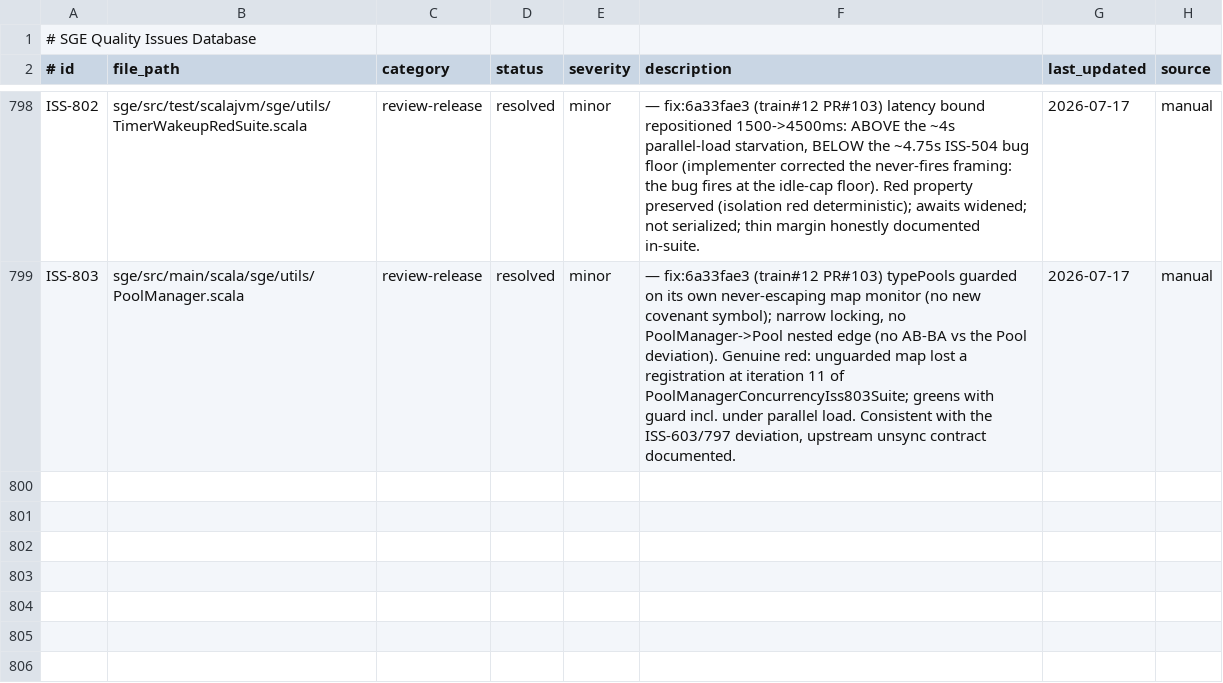
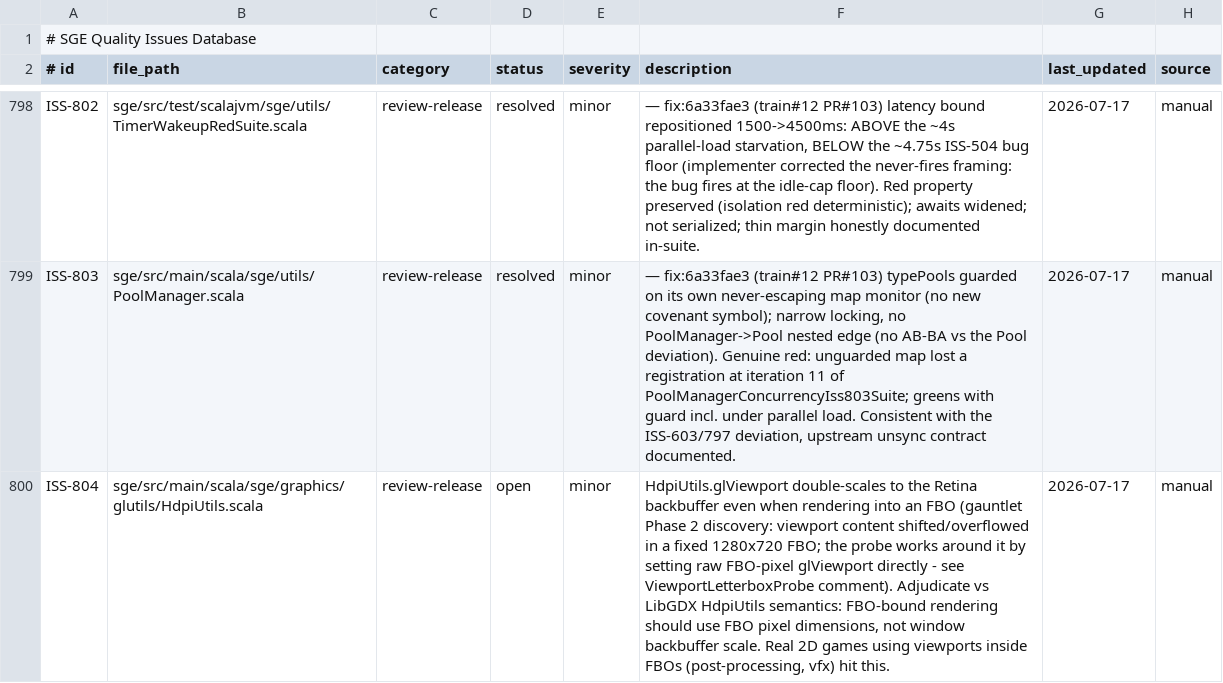
Before and after one commit to kubuszok/sge, a TSV file: .rescale/data/issues.tsv, drawn as a sheet; only a part is shown, gaps mark what is left out; the diff covers the shown part only.

Commit message:
campaign: resolve ISS-796 (gauntlet Phase 2, PR #104); ISS-804/805 filed from probe discoveries

```diff
--- a/.rescale/data/issues.tsv
+++ b/.rescale/data/issues.tsv
@@ -799 +799,2 @@ ISS-802	sge/src/test/scalajvm/sge/utils/TimerWakeupRedSuite.scala	review-release
 ISS-803	sge/src/main/scala/sge/utils/PoolManager.scala	review-release	resolved	minor	 — fix:6a33fae3 (train#12 PR#103) typePools guarded on its own never-escaping map monitor (no new covenant symbol); narrow locking, no PoolManager->Pool nested edge (no AB-BA vs the Pool deviation). Genuine red: unguarded map lost a registration at iteration 11 of PoolManagerConcurrencyIss803Suite; greens with guard incl. under parallel load. Consistent with the ISS-603/797 deviation, upstream unsync contract documented.	2026-07-17	manual
+ISS-804	sge/src/main/scala/sge/graphics/glutils/HdpiUtils.scala	review-release	open	minor	HdpiUtils.glViewport double-scales to the Retina backbuffer even when rendering into an FBO (gauntlet Phase 2 discovery: viewport content shifted/overflowed in a fixed 1280x720 FBO; the probe works around it by setting raw FBO-pixel glViewport directly - see ViewportLetterboxProbe comment). Adjudicate vs LibGDX HdpiUtils semantics: FBO-bound rendering should use FBO pixel dimensions, not window backbuffer scale. Real 2D games using viewports inside FBOs (post-processing, vfx) hit this.	2026-07-17	manual
```
Also changed, not shown: 1 added row and 3 edited cells elsewhere in this file.
